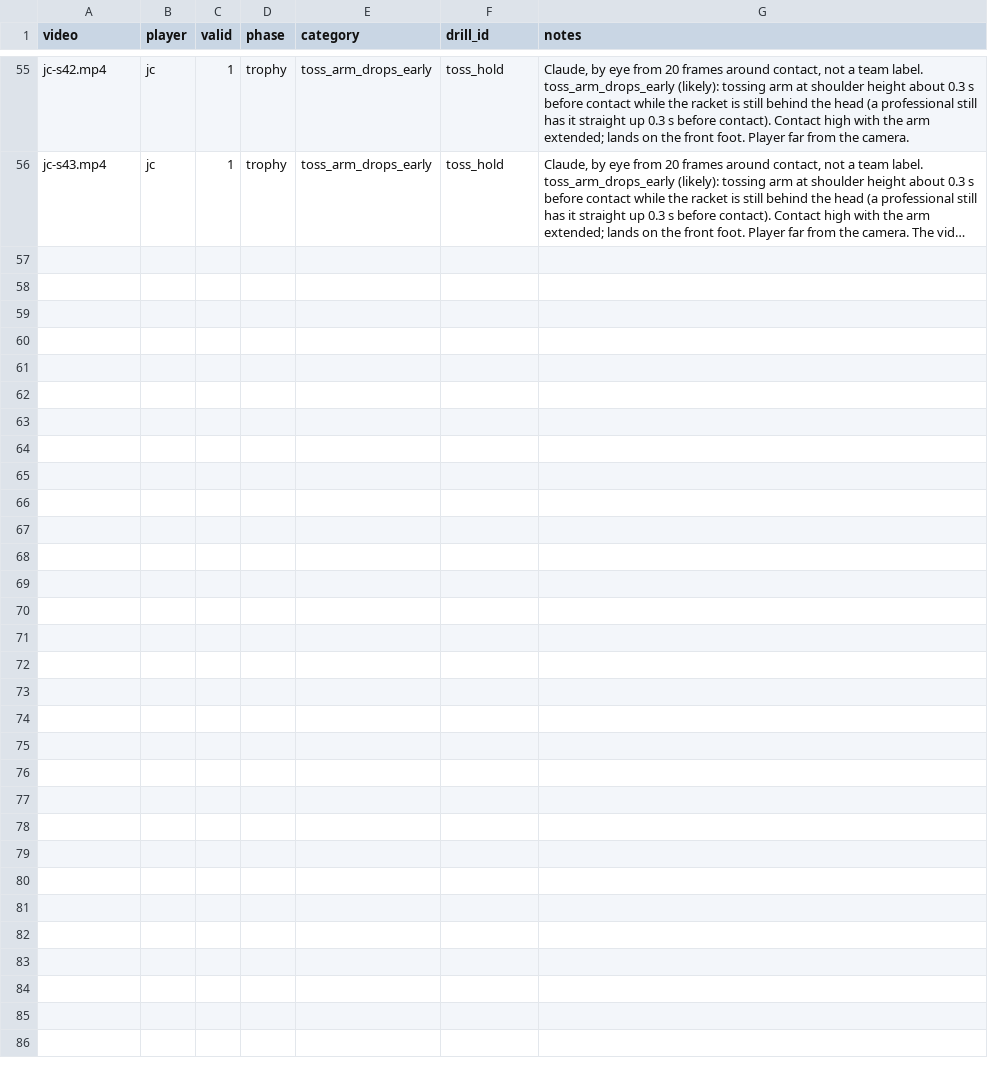
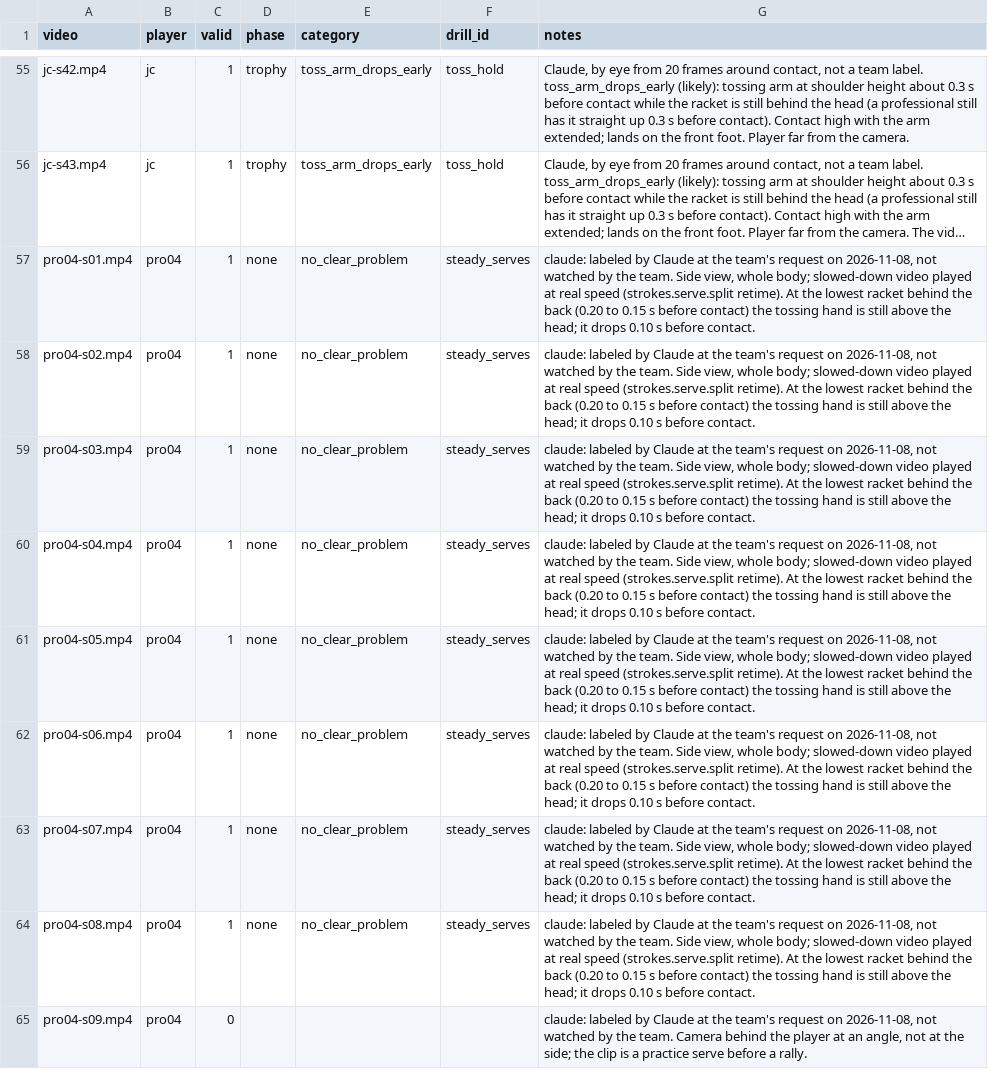
Before and after one commit to erneram/tennis-ai, a CSV file: eval/serve/claude_labels.csv, drawn as a sheet; only a part is shown, gaps mark what is left out; long unchanged cells end in …; the diff names each change by its address in the sheet, - before the commit and + after, or states it on an @@ line.

Commit message:
data(pro04): Federer's serves in the new-player check

```diff
--- a/eval/serve/claude_labels.csv
+++ b/eval/serve/claude_labels.csv
+row 57: pro04-s01.mp4 | pro04 | 1 | none | no_clear_problem | steady_serves | claude: labeled by Claude at the team's request on 2026-11-08, not watched by the team. Side view, whole body; slowed-down video played at real speed (strokes.serve.split retime). At the lowest racket behind the back (0.20 to 0.15 s before contact) the tossing hand is still above the head; it drops 0.10 s before contact.
+row 58: pro04-s02.mp4 | pro04 | 1 | none | no_clear_problem | steady_serves | claude: labeled by Claude at the team's request on 2026-11-08, not watched by the team. Side view, whole body; slowed-down video played at real speed (strokes.serve.split retime). At the lowest racket behind the back (0.20 to 0.15 s before contact) the tossing hand is still above the head; it drops 0.10 s before contact.
+row 59: pro04-s03.mp4 | pro04 | 1 | none | no_clear_problem | steady_serves | claude: labeled by Claude at the team's request on 2026-11-08, not watched by the team. Side view, whole body; slowed-down video played at real speed (strokes.serve.split retime). At the lowest racket behind the back (0.20 to 0.15 s before contact) the tossing hand is still above the head; it drops 0.10 s before contact.
+row 60: pro04-s04.mp4 | pro04 | 1 | none | no_clear_problem | steady_serves | claude: labeled by Claude at the team's request on 2026-11-08, not watched by the team. Side view, whole body; slowed-down video played at real speed (strokes.serve.split retime). At the lowest racket behind the back (0.20 to 0.15 s before contact) the tossing hand is still above the head; it drops 0.10 s before contact.
+row 61: pro04-s05.mp4 | pro04 | 1 | none | no_clear_problem | steady_serves | claude: labeled by Claude at the team's request on 2026-11-08, not watched by the team. Side view, whole body; slowed-down video played at real speed (strokes.serve.split retime). At the lowest racket behind the back (0.20 to 0.15 s before contact) the tossing hand is still above the head; it drops 0.10 s before contact.
+row 62: pro04-s06.mp4 | pro04 | 1 | none | no_clear_problem | steady_serves | claude: labeled by Claude at the team's request on 2026-11-08, not watched by the team. Side view, whole body; slowed-down video played at real speed (strokes.serve.split retime). At the lowest racket behind the back (0.20 to 0.15 s before contact) the tossing hand is still above the head; it drops 0.10 s before contact.
+row 63: pro04-s07.mp4 | pro04 | 1 | none | no_clear_problem | steady_serves | claude: labeled by Claude at the team's request on 2026-11-08, not watched by the team. Side view, whole body; slowed-down video played at real speed (strokes.serve.split retime). At the lowest racket behind the back (0.20 to 0.15 s before contact) the tossing hand is still above the head; it drops 0.10 s before contact.
+row 64: pro04-s08.mp4 | pro04 | 1 | none | no_clear_problem | steady_serves | claude: labeled by Claude at the team's request on 2026-11-08, not watched by the team. Side view, whole body; slowed-down video played at real speed (strokes.serve.split retime). At the lowest racket behind the back (0.20 to 0.15 s before contact) the tossing hand is still above the head; it drops 0.10 s before contact.
+row 65: pro04-s09.mp4 | pro04 | 0 |  |  |  | claude: labeled by Claude at the team's request on 2026-11-08, not watched by the team. Camera behind the player at an angle, not at the side; the clip is a practice serve before a rally.
```
Also changed, not shown: eval/serve/labels.csv, experiments/serve/bias.csv, 5 other files.
